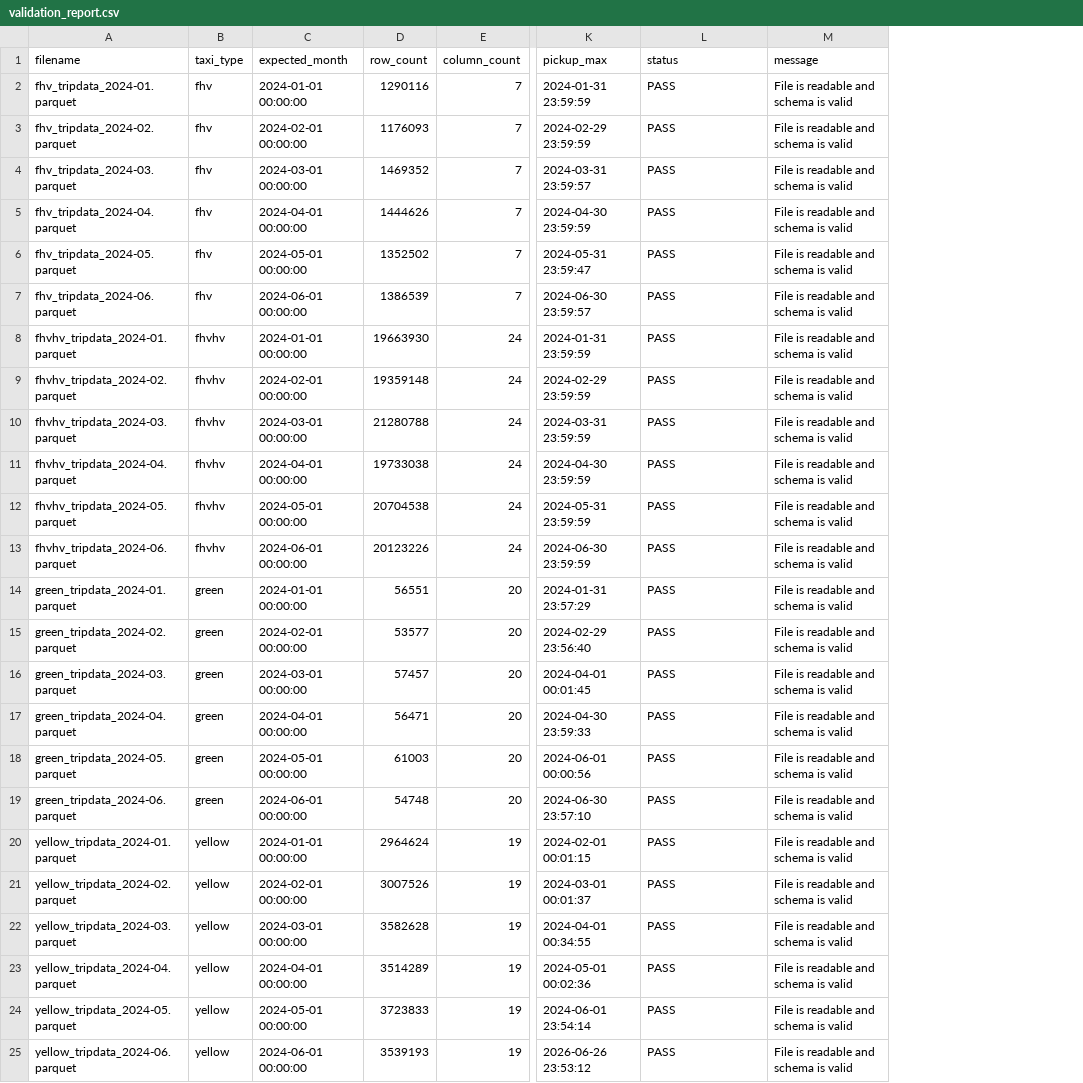
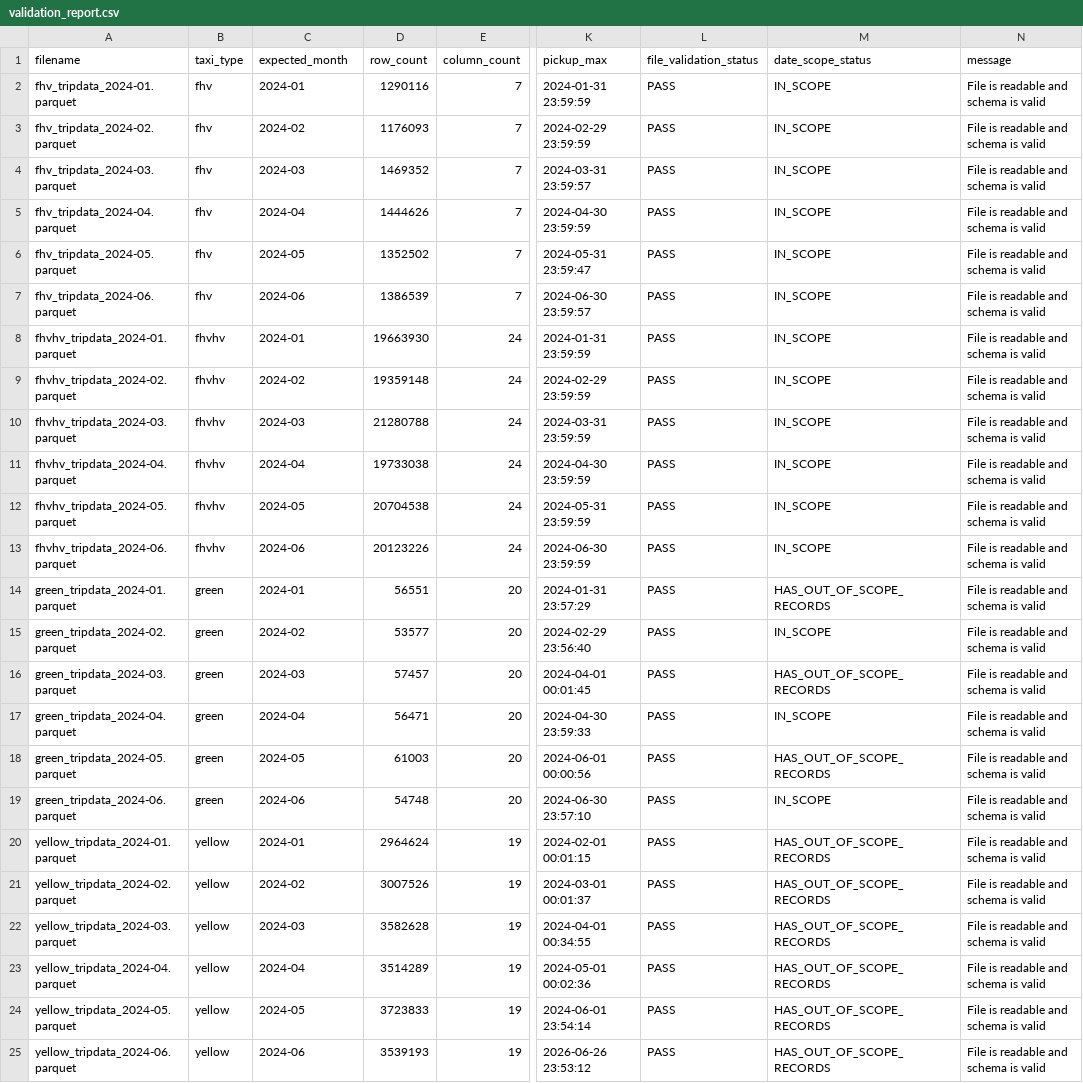
Before and after one commit to natcha6709650011/nyc-taxi-reproducible-pipeline, a CSV file: reports/validation_report.csv, drawn as a sheet; only a part is shown, gaps mark what is left out; the diff names each change by its address in the sheet, - before the commit and + after, or states it on an @@ line.

Commit message:
feat: improve NYC taxi data validation and date scope checks

```diff
--- a/reports/validation_report.csv
+++ b/reports/validation_report.csv
+column M (date_scope_status), rows 2-25: IN_SCOPE | IN_SCOPE | IN_SCOPE | IN_SCOPE | IN_SCOPE | IN_SCOPE | IN_SCOPE | IN_SCOPE | IN_SCOPE | IN_SCOPE | IN_SCOPE | IN_SCOPE | HAS_OUT_OF_SCOPE_RECORDS | IN_SCOPE | HAS_OUT_OF_SCOPE_RECORDS | IN_SCOPE | HAS_OUT_OF_SCOPE_RECORDS | IN_SCOPE | HAS_OUT_OF_SCOPE_RECORDS | HAS_OUT_OF_SCOPE_RECORDS | HAS_OUT_OF_SCOPE_RECORDS | HAS_OUT_OF_SCOPE_RECORDS | HAS_OUT_OF_SCOPE_RECORDS | HAS_OUT_OF_SCOPE_RECORDS
-L1: status
+L1: file_validation_status
-C2 (expected_month): 2024-01-01 00:00:00
+C2 (expected_month): 2024-01
-C3 (expected_month): 2024-02-01 00:00:00
+C3 (expected_month): 2024-02
-C4 (expected_month): 2024-03-01 00:00:00
+C4 (expected_month): 2024-03
-C5 (expected_month): 2024-04-01 00:00:00
+C5 (expected_month): 2024-04
-C6 (expected_month): 2024-05-01 00:00:00
+C6 (expected_month): 2024-05
-C7 (expected_month): 2024-06-01 00:00:00
+C7 (expected_month): 2024-06
-C8 (expected_month): 2024-01-01 00:00:00
+C8 (expected_month): 2024-01
-C9 (expected_month): 2024-02-01 00:00:00
+C9 (expected_month): 2024-02
-C10 (expected_month): 2024-03-01 00:00:00
+C10 (expected_month): 2024-03
-C11 (expected_month): 2024-04-01 00:00:00
+C11 (expected_month): 2024-04
-C12 (expected_month): 2024-05-01 00:00:00
+C12 (expected_month): 2024-05
-C13 (expected_month): 2024-06-01 00:00:00
+C13 (expected_month): 2024-06
-C14 (expected_month): 2024-01-01 00:00:00
+C14 (expected_month): 2024-01
-C15 (expected_month): 2024-02-01 00:00:00
+C15 (expected_month): 2024-02
-C16 (expected_month): 2024-03-01 00:00:00
+C16 (expected_month): 2024-03
-C17 (expected_month): 2024-04-01 00:00:00
+C17 (expected_month): 2024-04
-C18 (expected_month): 2024-05-01 00:00:00
+C18 (expected_month): 2024-05
-C19 (expected_month): 2024-06-01 00:00:00
+C19 (expected_month): 2024-06
-C20 (expected_month): 2024-01-01 00:00:00
+C20 (expected_month): 2024-01
-C21 (expected_month): 2024-02-01 00:00:00
+C21 (expected_month): 2024-02
-C22 (expected_month): 2024-03-01 00:00:00
+C22 (expected_month): 2024-03
-C23 (expected_month): 2024-04-01 00:00:00
+C23 (expected_month): 2024-04
-C24 (expected_month): 2024-05-01 00:00:00
+C24 (expected_month): 2024-05
-C25 (expected_month): 2024-06-01 00:00:00
+C25 (expected_month): 2024-06
```
Also changed, not shown: 1 other file.
